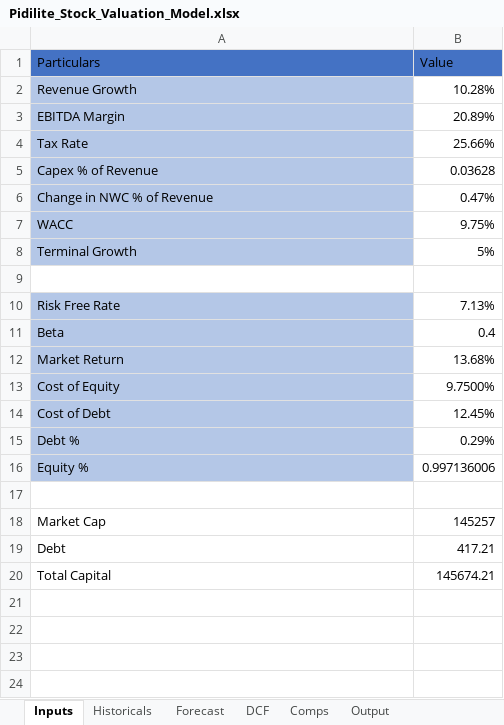
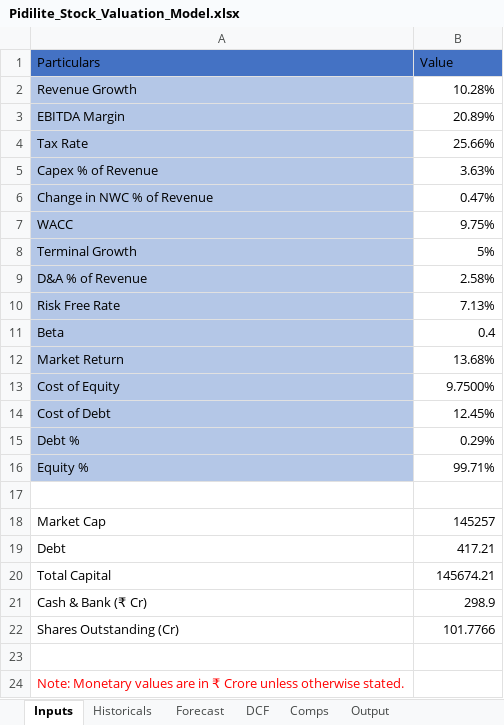
Before and after one commit to piyushkrg/stock-valuation-model, an Excel workbook: Pidilite_Stock_Valuation_Model.xlsx, sheet Inputs, drawn as a sheet; values as stored, in another font and other column widths than the file's, no borders; the diff names each change by its address in the sheet, - before the commit and + after, or states it on an @@ line.

```diff
--- a/Pidilite_Stock_Valuation_Model.xlsx (sheet Inputs)
+++ b/Pidilite_Stock_Valuation_Model.xlsx (sheet Inputs)
-B5 (Value): 0.03628
+B5 (Value): 3.63%
-row 9: (empty)
+row 9: D&A % of Revenue | 2.58%
-A9 fill: none
+A9 fill: #B4C7E7
-B16 (Value): 0.997136006
+B16 (Value): 99.71%
+row 21: Cash & Bank (₹ Cr) | 298.9
+row 22: Shares Outstanding (Cr) | 101.7766
+row 23: (empty)
+row 24: Note: Monetary values are in ₹ Crore unless otherwise stated.
```
Also changed, not shown: sheet DCF, sheet Forecast, sheet Historicals, sheet Comps, sheet Output.
